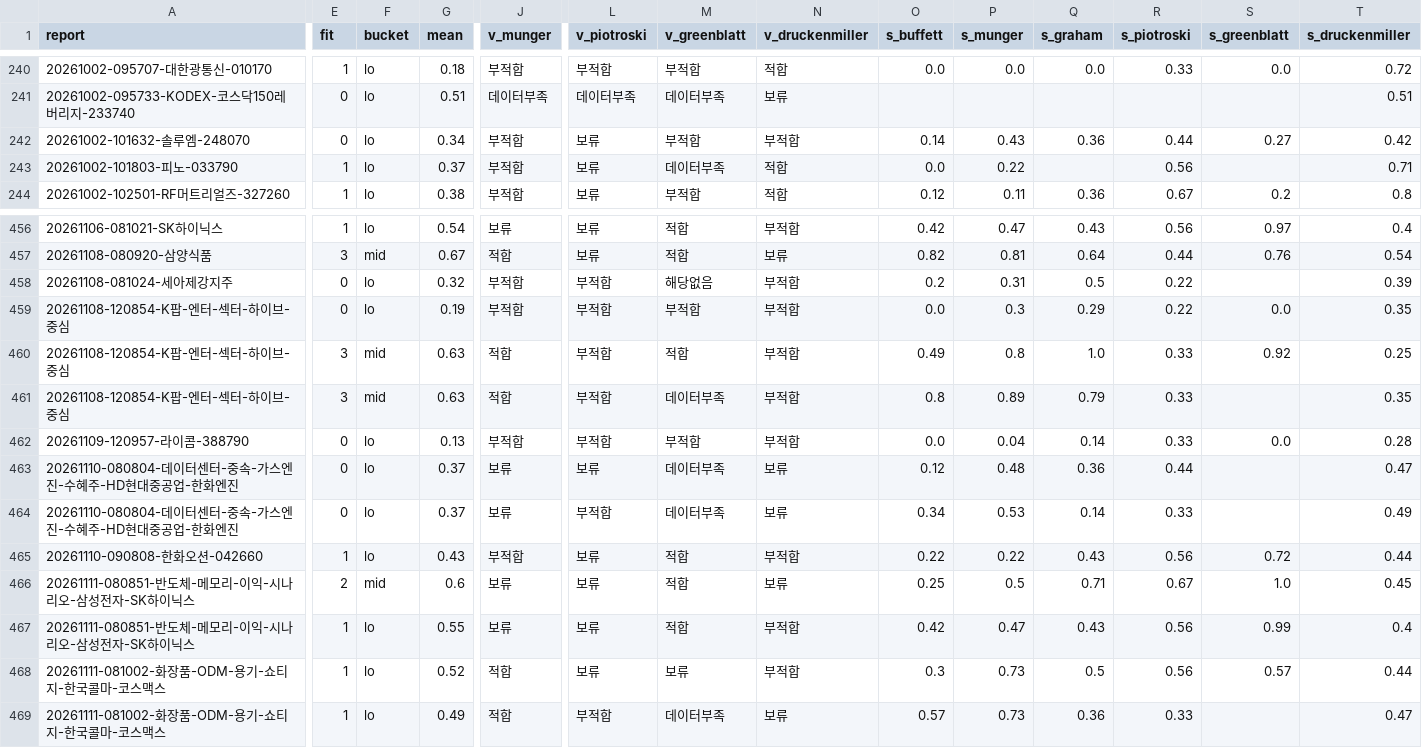
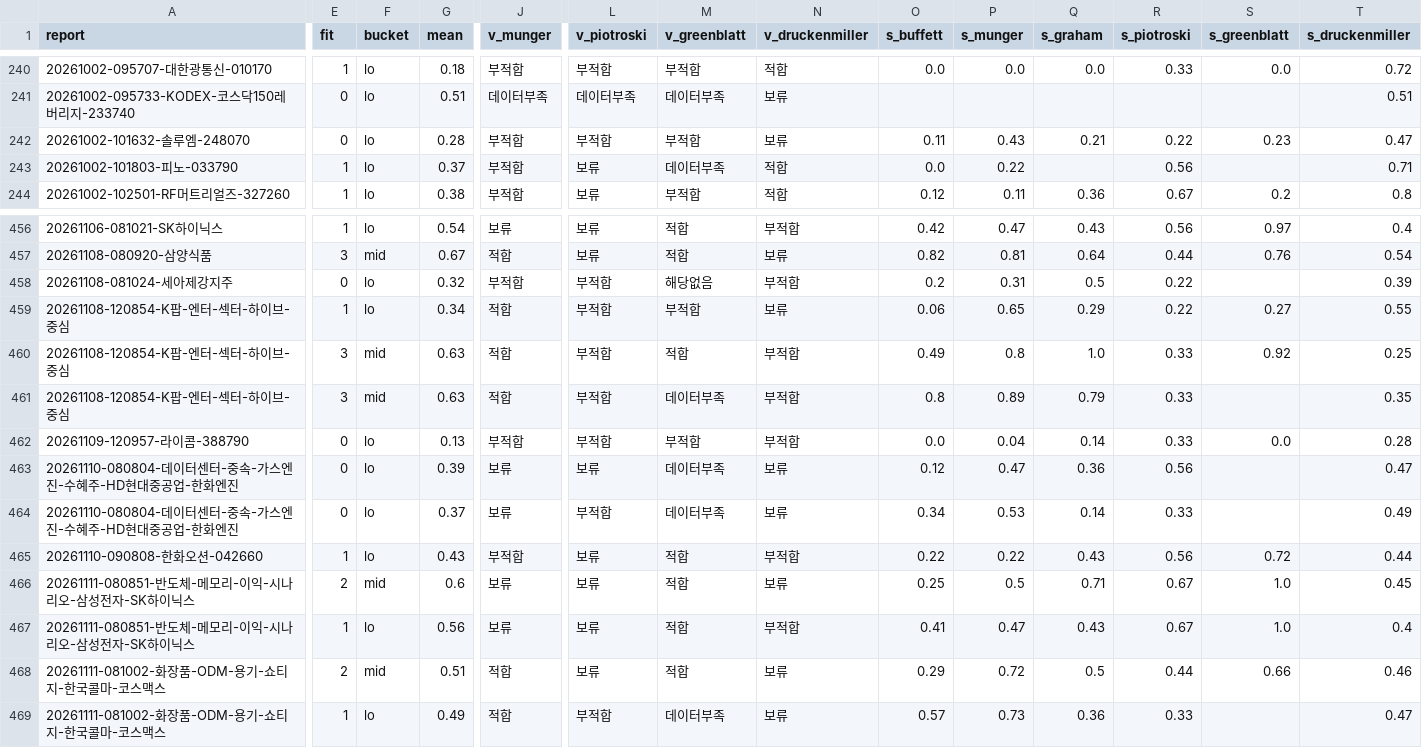
Before and after one commit to KKKFNF/report-hub, a CSV file: guru_ledger.csv, drawn as a sheet; only a part is shown, gaps mark what is left out; the diff covers the shown part only; the diff names each change by its address in the sheet, - before the commit and + after, or states it on an @@ line.

Commit message:
guru: 정기보고서 재무 갱신 39건

```diff
--- a/guru_ledger.csv
+++ b/guru_ledger.csv
-G242 (mean): 0.34
+G242 (mean): 0.28
-L242 (v_piotroski): 보류
+L242 (v_piotroski): 부적합
-N242 (v_druckenmiller): 부적합
+N242 (v_druckenmiller): 보류
-O242 (s_buffett): 0.14
+O242 (s_buffett): 0.11
-Q242 (s_graham): 0.36
+Q242 (s_graham): 0.21
-R242 (s_piotroski): 0.44
+R242 (s_piotroski): 0.22
-S242 (s_greenblatt): 0.27
+S242 (s_greenblatt): 0.23
-T242 (s_druckenmiller): 0.42
+T242 (s_druckenmiller): 0.47
-E459 (fit): 0
+E459 (fit): 1
-G459 (mean): 0.19
+G459 (mean): 0.34
-J459 (v_munger): 부적합
+J459 (v_munger): 적합
-N459 (v_druckenmiller): 부적합
+N459 (v_druckenmiller): 보류
-O459 (s_buffett): 0.0
+O459 (s_buffett): 0.06
-P459 (s_munger): 0.3
+P459 (s_munger): 0.65
-S459 (s_greenblatt): 0.0
+S459 (s_greenblatt): 0.27
-T459 (s_druckenmiller): 0.35
+T459 (s_druckenmiller): 0.55
-G463 (mean): 0.37
+G463 (mean): 0.39
-P463 (s_munger): 0.48
+P463 (s_munger): 0.47
-R463 (s_piotroski): 0.44
+R463 (s_piotroski): 0.56
-G467 (mean): 0.55
+G467 (mean): 0.56
-O467 (s_buffett): 0.42
+O467 (s_buffett): 0.41
-R467 (s_piotroski): 0.56
+R467 (s_piotroski): 0.67
-S467 (s_greenblatt): 0.99
+S467 (s_greenblatt): 1.0
-E468 (fit): 1
+E468 (fit): 2
-F468 (bucket): lo
+F468 (bucket): mid
-G468 (mean): 0.52
+G468 (mean): 0.51
-M468 (v_greenblatt): 보류
+M468 (v_greenblatt): 적합
-N468 (v_druckenmiller): 부적합
+N468 (v_druckenmiller): 보류
-O468 (s_buffett): 0.3
+O468 (s_buffett): 0.29
-P468 (s_munger): 0.73
+P468 (s_munger): 0.72
-R468 (s_piotroski): 0.56
+R468 (s_piotroski): 0.44
-S468 (s_greenblatt): 0.57
+S468 (s_greenblatt): 0.66
-T468 (s_druckenmiller): 0.44
+T468 (s_druckenmiller): 0.46
```
Also changed, not shown: 105 edited cells elsewhere in this file, 50 other files.
